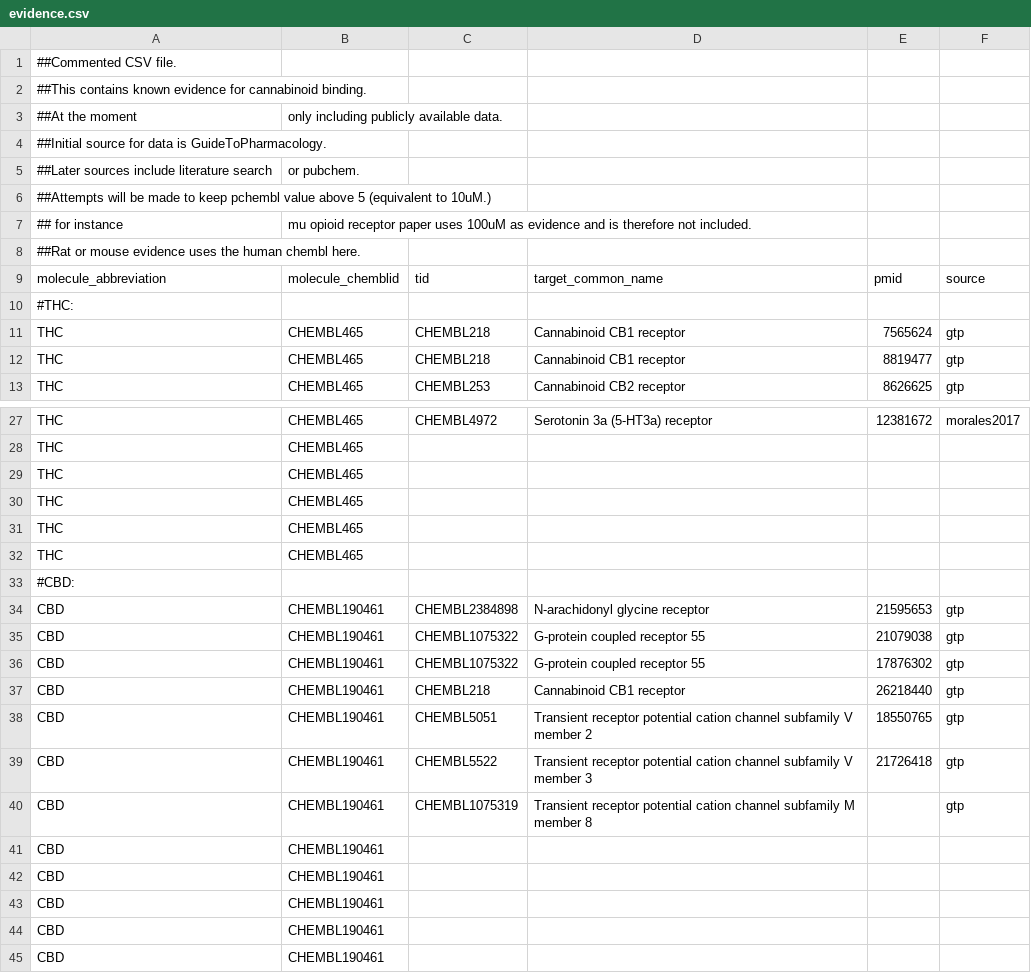
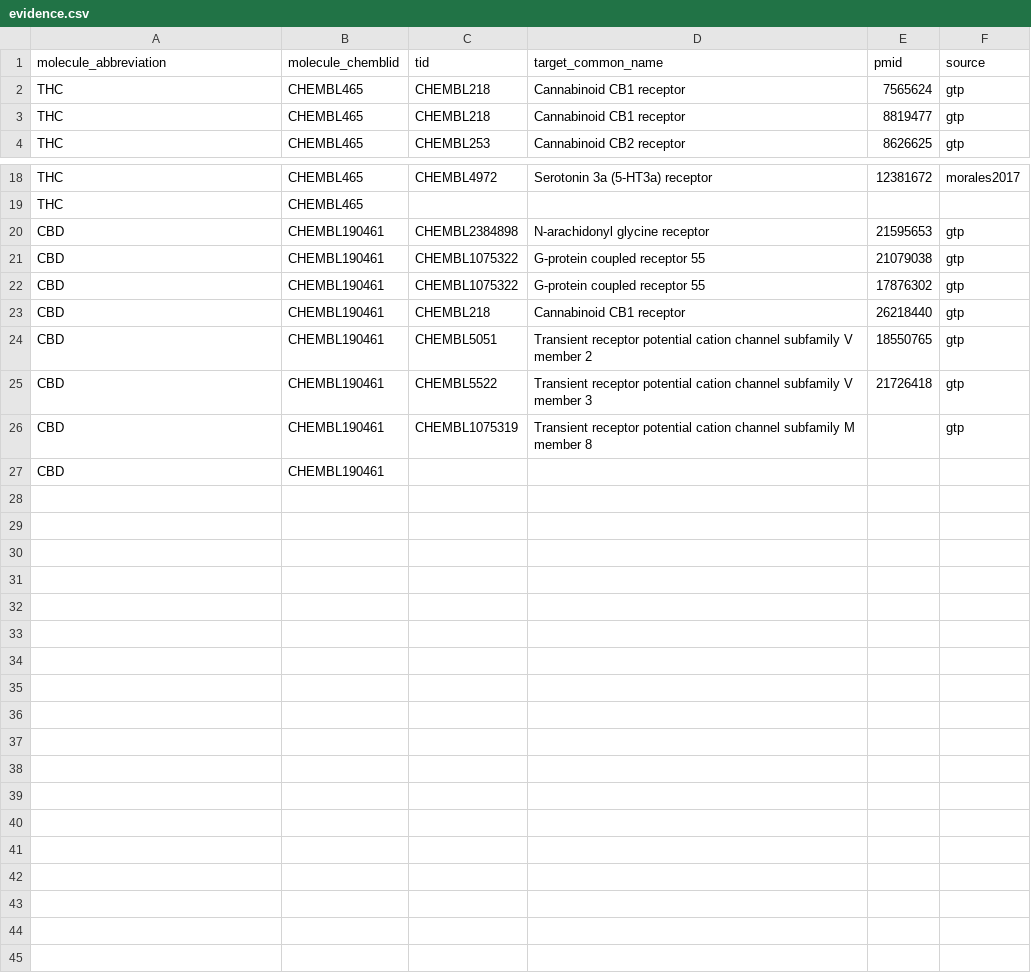
Before and after one commit to ljmartin/ljmartin.github.io, a CSV file: _data/evidence.csv, drawn as a sheet; only a part is shown, gaps mark what is left out.

Commit message:
remove comments

```diff
--- a/_data/evidence.csv
+++ b/_data/evidence.csv
@@ -1,11 +1,2 @@
-##Commented CSV file.
-##This contains known evidence for cannabinoid binding.
-##At the moment, only including publicly available data.
-##Initial source for data is GuideToPharmacology.
-##Later sources include literature search, or pubchem.
-##Attempts will be made to keep pchembl value above 5 (equivalent to 10uM.)
-##  for instance, mu opioid receptor paper uses 100uM as evidence and is therefore not included.
-##Rat or mouse evidence uses the human chembl here.
 molecule_abbreviation,molecule_chemblid,tid,target_common_name,pmid,source
-#THC:
 "THC","CHEMBL465","CHEMBL218","Cannabinoid CB1 receptor","7565624","gtp"
@@ -28,7 +19,2 @@ molecule_abbreviation,molecule_chemblid,tid,target_common_name,pmid,source
 "THC","CHEMBL465","","","",""
-"THC","CHEMBL465","","","",""
-"THC","CHEMBL465","","","",""
-"THC","CHEMBL465","","","",""
-"THC","CHEMBL465","","","",""
-#CBD:
 "CBD","CHEMBL190461","CHEMBL2384898","N-arachidonyl glycine receptor","21595653","gtp"
@@ -40,6 +26,2 @@ molecule_abbreviation,molecule_chemblid,tid,target_common_name,pmid,source
 "CBD","CHEMBL190461","CHEMBL1075319","Transient receptor potential cation channel subfamily M member 8","","gtp"
-"CBD","CHEMBL190461","","","",""
-"CBD","CHEMBL190461","","","",""
-"CBD","CHEMBL190461","","","",""
-"CBD","CHEMBL190461","","","",""
 "CBD","CHEMBL190461","","","",""
```
